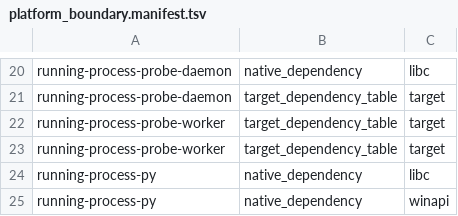
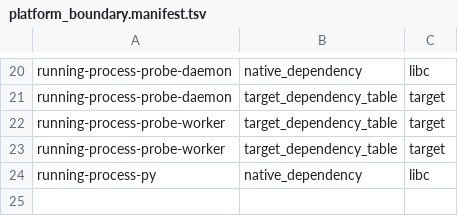
Before and after one commit to zackees/running-process, a TSV file: ci/platform_boundary.manifest.tsv, drawn as a sheet; only a part is shown, gaps mark what is left out.

Commit message:
refactor(py): move priority/interrupt/group cfgs behind the platform facade; ledger 223 -> 205 (#975) (#1292)
* refactor(py): priority, interrupt and process-group cfgs move behind the platform facade; drop 18 ledger rows (#975)

platform::process gains apply_process_priority and send_interrupt, implemented
per host (setpriority / SetPriorityClass; killpg-or-kill / Ctrl+Break). The py
crate calls them with no cfg, stores creationflags and create_process_group on
all hosts, and drops its winapi dependency and the two rp_windows_*_public
tiny-PDB symbols. Ledger 223 -> 205.

* refactor(py): keep the tiny-PDB rp_windows_*_public exports, now host-neutral (#975)

```diff
--- a/ci/platform_boundary.manifest.tsv
+++ b/ci/platform_boundary.manifest.tsv
@@ -24,2 +24 @@ running-process-probe-worker	target_dependency_table	target
 running-process-py	native_dependency	libc
-running-process-py	native_dependency	winapi
```
Also changed, not shown: 12 other files.
